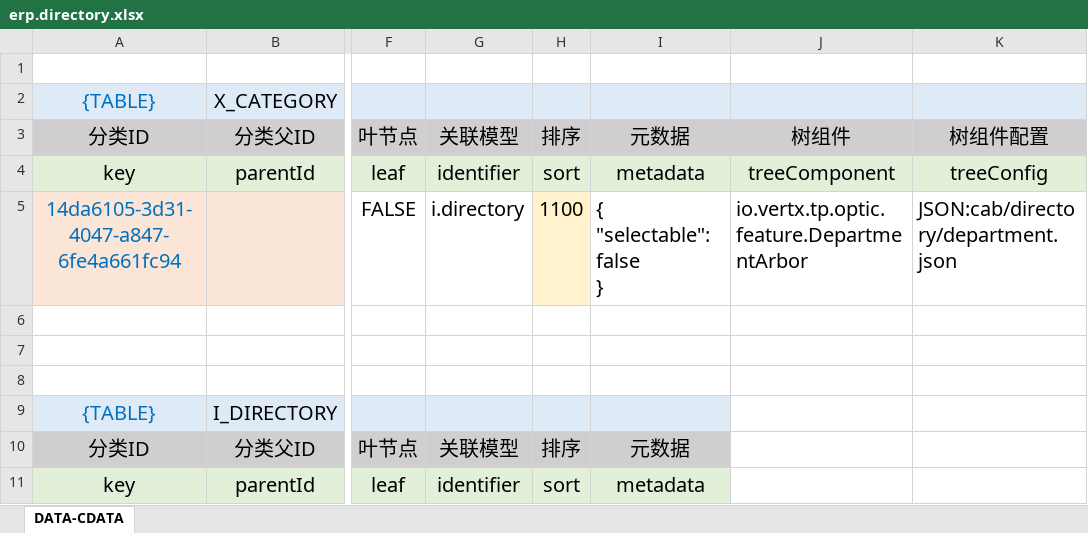
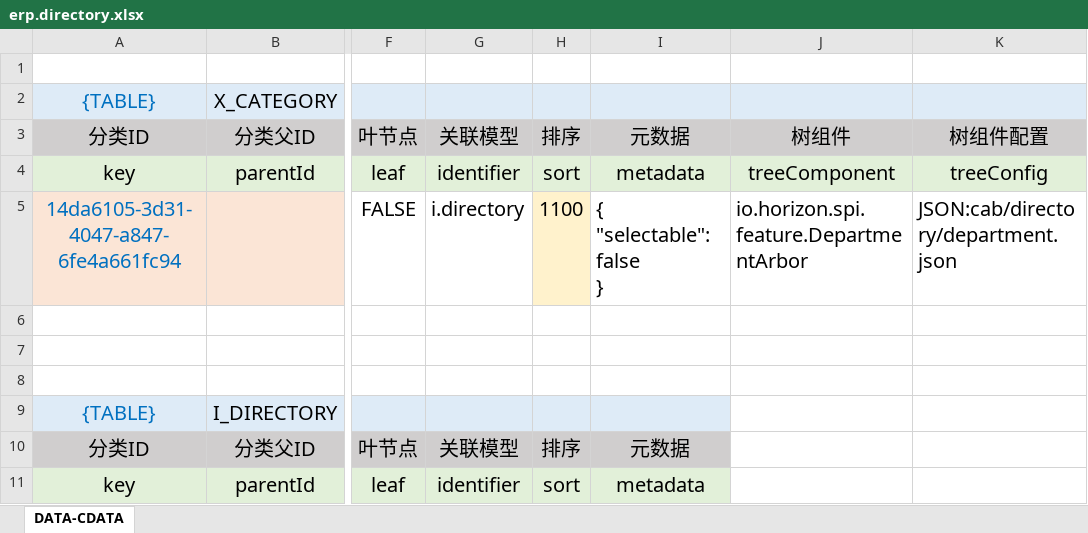
Before and after one commit to silentbalanceyh/vertx-zero, an Excel workbook: vertx-pin/zero-erp/src/main/resources/plugin/erp/oob/data/erp.directory.xlsx, sheet DATA-CDATA, drawn as a sheet; only a part is shown, gaps mark what is left out; values as stored, in another font and other column widths than the file's, no borders; conditional formats not drawn; the diff names each change by its address in the sheet, - before the commit and + after, or states it on an @@ line.

```diff
--- a/vertx-pin/zero-erp/src/main/resources/plugin/erp/oob/data/erp.directory.xlsx (sheet DATA-CDATA)
+++ b/vertx-pin/zero-erp/src/main/resources/plugin/erp/oob/data/erp.directory.xlsx (sheet DATA-CDATA)
-J5: io.vertx.tp.optic.feature.DepartmentArbor
+J5: io.horizon.spi.feature.DepartmentArbor
```
Also changed, not shown: vertx-pin/zero-ambient/src/main/resources/plugin/ambient/oob/data/ambient.directory.xlsx, 4 other files.
